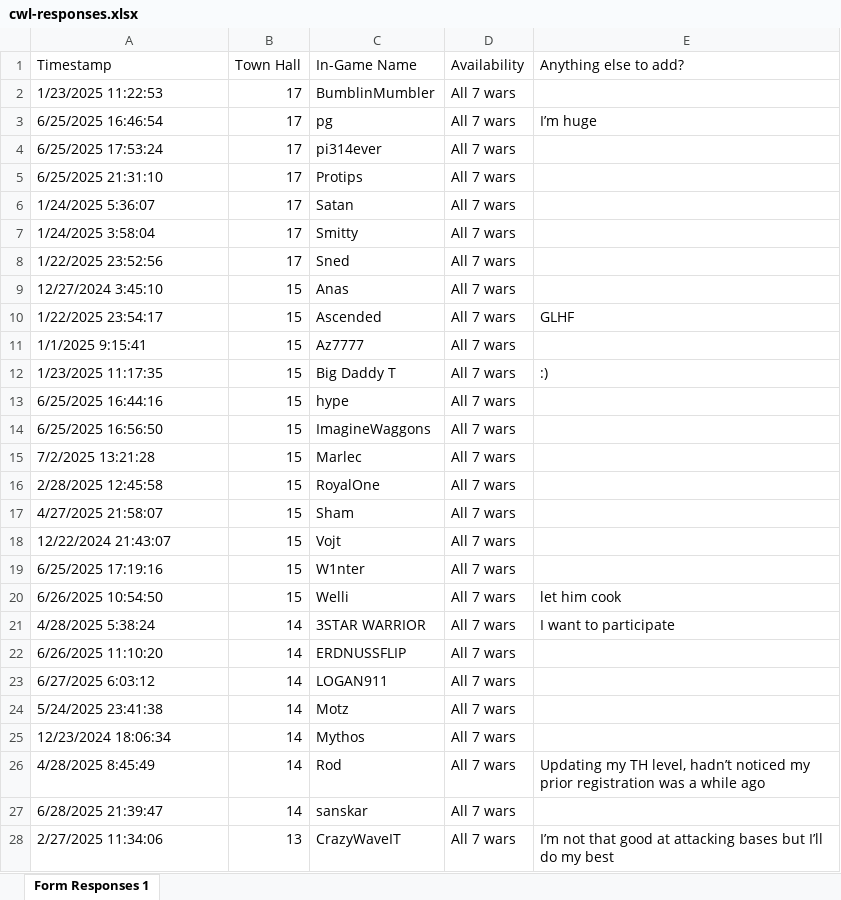
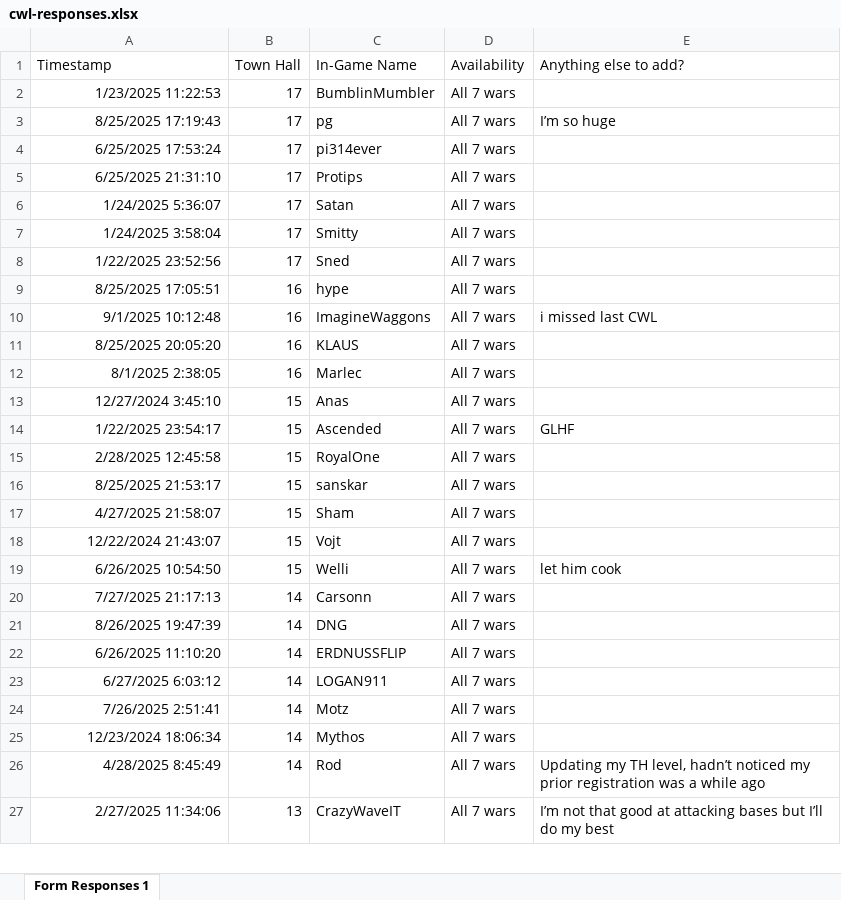
Before and after one commit to DrNekoSenpai/x-ray, an Excel workbook: inputs/cwl-responses.xlsx, sheet Form Responses 1, drawn as a sheet; only a part is shown; values as stored, in another font and other column widths than the file's, no borders; charts and pictures and conditional formats not drawn; removed rows and columns are numbered as before the commit, all else as after; the diff covers the shown part only; the diff names each change by its address in the sheet, - before the commit and + after, or states it on an @@ line.

Commit message:
update strike data and logs; add new CWL inputs and remove outdated entries

```diff
--- a/inputs/cwl-responses.xlsx (sheet Form Responses 1)
+++ b/inputs/cwl-responses.xlsx (sheet Form Responses 1)
-A2:A8 alignment: left
+A2:A8 alignment: right
-A3 (Timestamp): 6/25/2025 16:46:54
+A3 (Timestamp): 8/25/2025 17:19:43
-E3 (Anything else to add?): I’m huge
+E3 (Anything else to add?): I’m so huge
+row 9: 8/25/2025 17:05:51 | 16 | hype | All 7 wars
+row 10: 9/1/2025 10:12:48 | 16 | ImagineWaggons | All 7 wars | i missed last CWL
+row 11: 8/25/2025 20:05:20 | 16 | KLAUS | All 7 wars
+row 12: 8/1/2025 2:38:05 | 16 | Marlec | All 7 wars
-A13:A14 alignment: left
+A13:A14 alignment: right
-row 11: 1/1/2025 9:15:41 | 15 | Az7777 | All 7 wars
-row 12: 1/23/2025 11:17:35 | 15 | Big Daddy T | All 7 wars | :)
-row 13: 6/25/2025 16:44:16 | 15 | hype | All 7 wars
-row 14: 6/25/2025 16:56:50 | 15 | ImagineWaggons | All 7 wars
-row 15: 7/2/2025 13:21:28 | 15 | Marlec | All 7 wars
-A15 alignment: left
+A15 alignment: right
+row 16: 8/25/2025 21:53:17 | 15 | sanskar | All 7 wars
-A17:A18 alignment: left
+A17:A18 alignment: right
-row 19: 6/25/2025 17:19:16 | 15 | W1nter | All 7 wars
-A19 alignment: left
+A19 alignment: right
-row 21: 4/28/2025 5:38:24 | 14 | 3STAR WARRIOR | All 7 wars | I want to participate
+row 20: 7/27/2025 21:17:13 | 14 | Carsonn | All 7 wars
+row 21: 8/26/2025 19:47:39 | 14 | DNG | All 7 wars
-A22:A26 alignment: left
+A22:A26 alignment: right
-A24 (Timestamp): 5/24/2025 23:41:38
+A24 (Timestamp): 7/26/2025 2:51:41
-row 27: 6/28/2025 21:39:47 | 14 | sanskar | All 7 wars
-A27 alignment: left
+A27 alignment: right
```
Also changed, not shown: 2 added rows, 3 removed rows, 5 edited cells and cell formats elsewhere in this sheet, charts or pictures, inputs/war_bases.xlsx, 56 other files.
